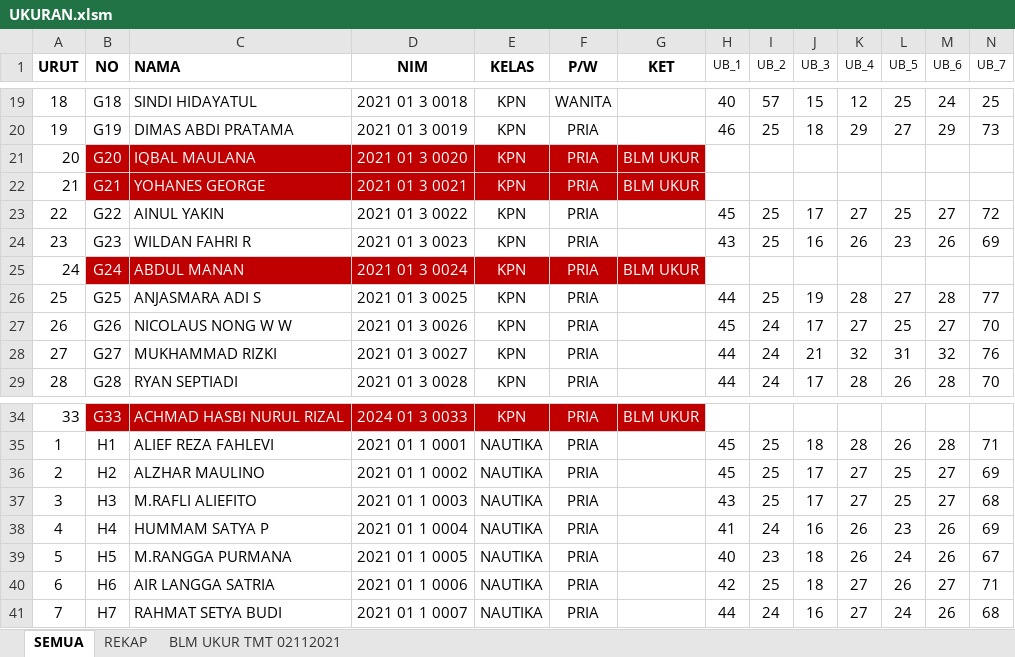
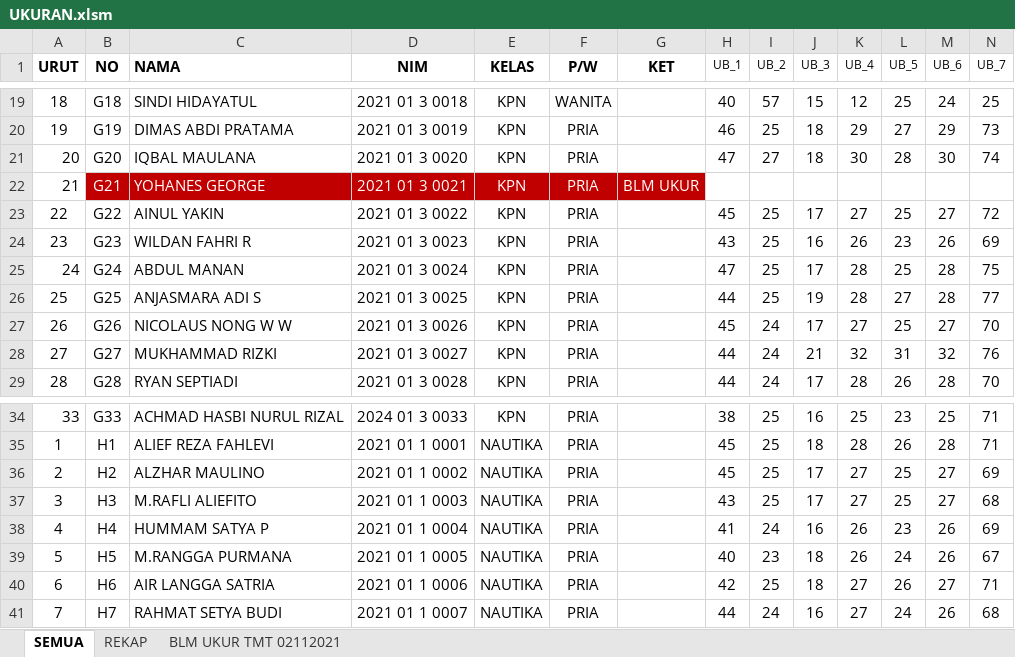
Before and after one commit to dedyhariadi/progress, an Excel workbook: 32. UHT 2021 KPN(K_1) N(K_2) T(K_3)/UKURAN.xlsm, sheet SEMUA, drawn as a sheet; only a part is shown, gaps mark what is left out; values as stored, in another font and other column widths than the file's, no borders; the diff covers the shown part only; the diff names each change by its address in the sheet, - before the commit and + after, or states it on an @@ line.

```diff
--- a/32. UHT 2021 KPN(K_1) N(K_2) T(K_3)/UKURAN.xlsm (sheet SEMUA)
+++ b/32. UHT 2021 KPN(K_1) N(K_2) T(K_3)/UKURAN.xlsm (sheet SEMUA)
-B21:G21 fill: #C00000
+B21:G21 fill: none
-B21:F21 text colour: #FFFFFF
+B21:F21 text colour: black
-G21 (KET): BLM UKUR
+G21 (KET): (empty)
-H21 (UB_1): (empty)
+H21 (UB_1): 47
-I21 (UB_2): (empty)
+I21 (UB_2): 27
-J21 (UB_3): (empty)
+J21 (UB_3): 18
-K21 (UB_4): (empty)
+K21 (UB_4): 30
-L21 (UB_5): (empty)
+L21 (UB_5): 28
-M21 (UB_6): (empty)
+M21 (UB_6): 30
-N21 (UB_7): (empty)
+N21 (UB_7): 74
-B25:G25 fill: #C00000
+B25:G25 fill: none
-B25:F25 text colour: #FFFFFF
+B25:F25 text colour: black
-G25 (KET): BLM UKUR
+G25 (KET): (empty)
-H25 (UB_1): (empty)
+H25 (UB_1): 47
-I25 (UB_2): (empty)
+I25 (UB_2): 25
-J25 (UB_3): (empty)
+J25 (UB_3): 17
-K25 (UB_4): (empty)
+K25 (UB_4): 28
-L25 (UB_5): (empty)
+L25 (UB_5): 25
-M25 (UB_6): (empty)
+M25 (UB_6): 28
-N25 (UB_7): (empty)
+N25 (UB_7): 75
-B34:G34 fill: #C00000
+B34:G34 fill: none
-B34:F34 text colour: #FFFFFF
+B34:F34 text colour: black
-G34 (KET): BLM UKUR
+G34 (KET): (empty)
-H34 (UB_1): (empty)
+H34 (UB_1): 38
-I34 (UB_2): (empty)
+I34 (UB_2): 25
-J34 (UB_3): (empty)
+J34 (UB_3): 16
-K34 (UB_4): (empty)
+K34 (UB_4): 25
-L34 (UB_5): (empty)
+L34 (UB_5): 23
-M34 (UB_6): (empty)
+M34 (UB_6): 25
-N34 (UB_7): (empty)
+N34 (UB_7): 71
```
Also changed, not shown: 66 edited cells and cell formats elsewhere in this sheet, 38. DP 1N11(K_5) T11(K_16)/UKURAN.xlsm, 4 other files.
